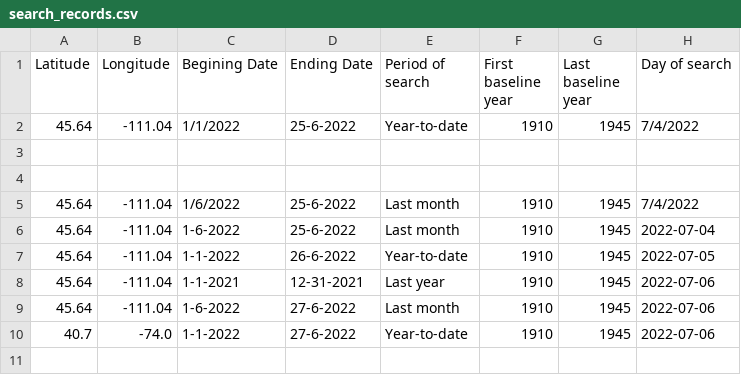
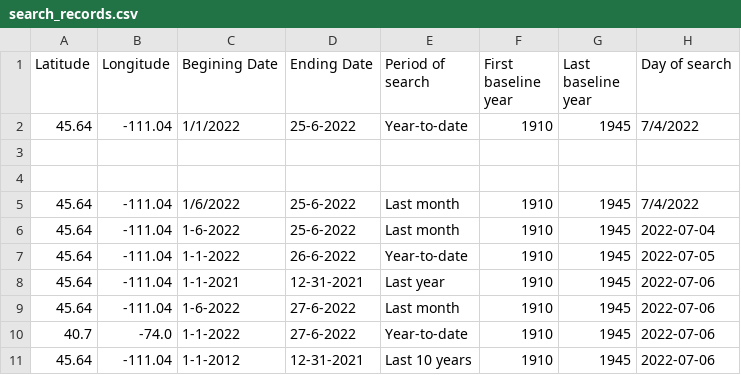
Before and after one commit to tschultz84/climate_flask, a CSV file: search_records.csv, drawn as a sheet; the diff names each change by its address in the sheet, - before the commit and + after, or states it on an @@ line.

```diff
--- a/search_records.csv
+++ b/search_records.csv
+row 11: 45.64 | -111.04 | 1-1-2012 | 12-31-2021 | Last 10 years | 1910 | 1945 | 2022-07-06
```
Also changed, not shown: 3 other files.
